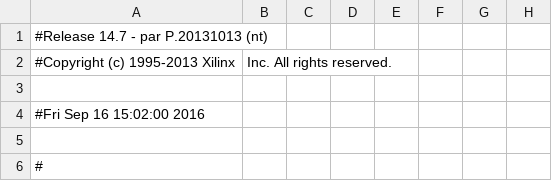
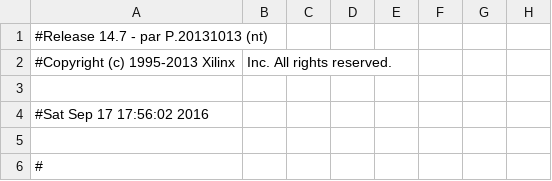
Before and after one commit to Raimmaster/Breakout-FPGA, a CSV file: Main_pad.csv, drawn as a sheet; only a part is shown; the diff names each change by its address in the sheet, - before the commit and + after, or states it on an @@ line.

```diff
--- a/Main_pad.csv
+++ b/Main_pad.csv
-A4: #Fri Sep 16 15:02:00 2016
+A4: #Sat Sep 17 17:56:02 2016
```
Also changed, not shown: 40 other files.
